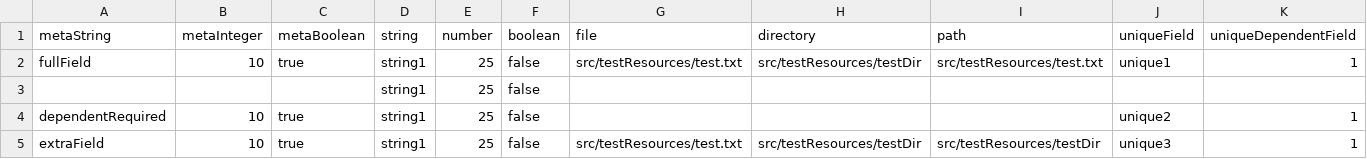
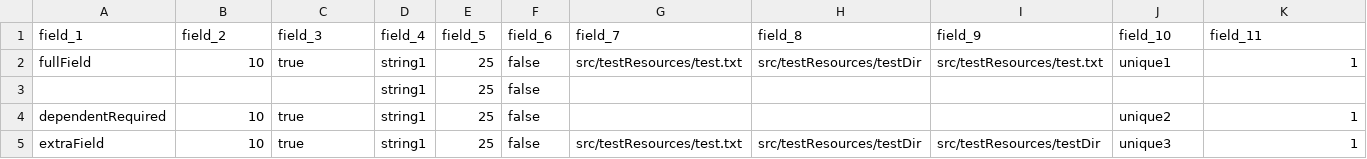
Before and after one commit to nextflow-io/nf-validation, a CSV file: plugins/nf-validation/src/testResources/correct.csv, drawn as a sheet; removed rows and columns are numbered as before the commit, all else as after; the diff names each change by its address in the sheet, - before the commit and + after, or states it on an @@ line.

```diff
--- a/plugins/nf-validation/src/testResources/correct.csv
+++ b/plugins/nf-validation/src/testResources/correct.csv
-row 1: metaString | metaInteger | metaBoolean | string | number | boolean | file | directory | path | uniqueField | uniqueDependentField
+row 1: field_1 | field_2 | field_3 | field_4 | field_5 | field_6 | field_7 | field_8 | field_9 | field_10 | field_11
```
Also changed, not shown: plugins/nf-validation/src/testResources/correct.tsv, plugins/nf-validation/src/testResources/errors.csv, 6 other files.
